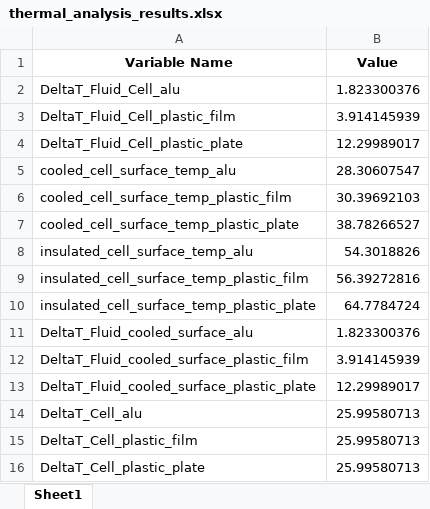
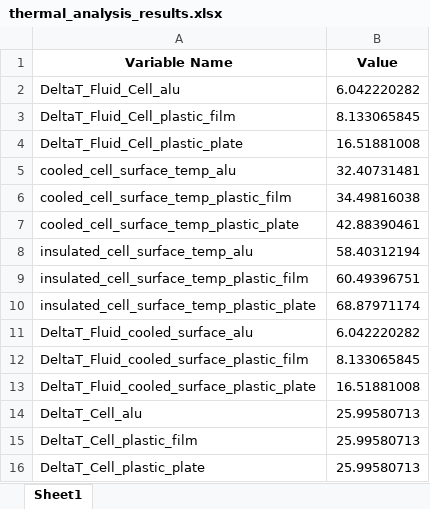
Before and after one commit to IvancO00/Modello_Termico_Python, an Excel workbook: thermal_analysis_results.xlsx, sheet Sheet1, drawn as a sheet; values as stored, in another font and other column widths than the file's, no borders; the diff names each change by its address in the sheet, - before the commit and + after, or states it on an @@ line.

```diff
--- a/thermal_analysis_results.xlsx (sheet Sheet1)
+++ b/thermal_analysis_results.xlsx (sheet Sheet1)
-B2 (Value): 1.823300376
+B2 (Value): 6.042220282
-B3 (Value): 3.914145939
+B3 (Value): 8.133065845
-B4 (Value): 12.29989017
+B4 (Value): 16.51881008
-B5 (Value): 28.30607547
+B5 (Value): 32.40731481
-B6 (Value): 30.39692103
+B6 (Value): 34.49816038
-B7 (Value): 38.78266527
+B7 (Value): 42.88390461
-B8 (Value): 54.3018826
+B8 (Value): 58.40312194
-B9 (Value): 56.39272816
+B9 (Value): 60.49396751
-B10 (Value): 64.7784724
+B10 (Value): 68.87971174
-B11 (Value): 1.823300376
+B11 (Value): 6.042220282
-B12 (Value): 3.914145939
+B12 (Value): 8.133065845
-B13 (Value): 12.29989017
+B13 (Value): 16.51881008
```
Also changed, not shown: 5 other files.
